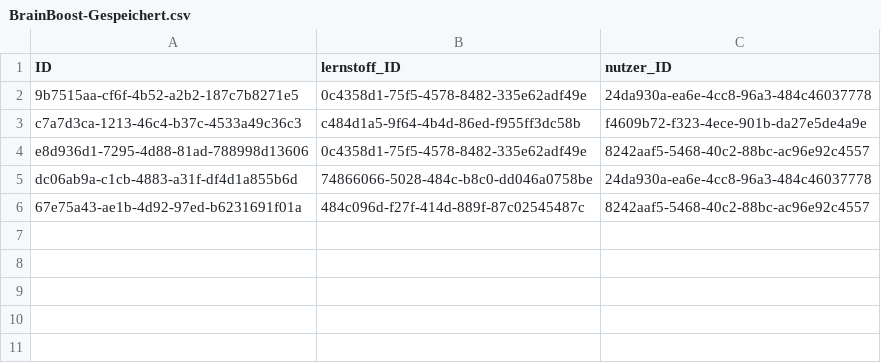
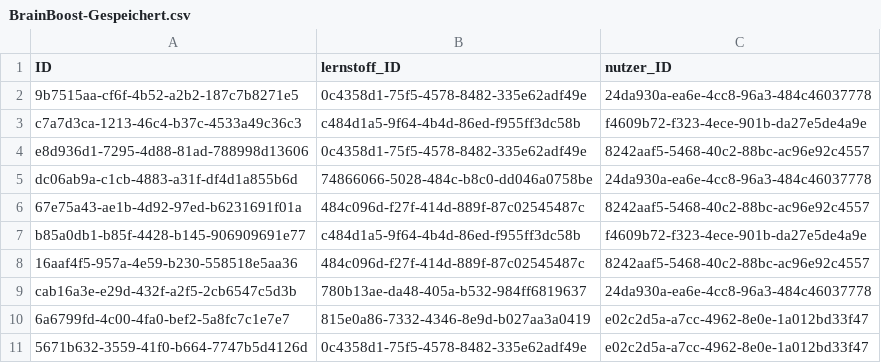
Before and after one commit to johannes-kolbe/BOGYHSS202403, a CSV file: db/data/BrainBoost-Gespeichert.csv, drawn as a sheet.

```diff
--- a/db/data/BrainBoost-Gespeichert.csv
+++ b/db/data/BrainBoost-Gespeichert.csv
@@ -6 +6,6 @@ dc06ab9a-c1cb-4883-a31f-df4d1a855b6d;74866066-5028-484c-b8c0-dd046a0758be;24da93
 67e75a43-ae1b-4d92-97ed-b6231691f01a;484c096d-f27f-414d-889f-87c02545487c;8242aaf5-5468-40c2-88bc-ac96e92c4557
+b85a0db1-b85f-4428-b145-906909691e77;c484d1a5-9f64-4b4d-86ed-f955ff3dc58b;f4609b72-f323-4ece-901b-da27e5de4a9e
+16aaf4f5-957a-4e59-b230-558518e5aa36;484c096d-f27f-414d-889f-87c02545487c;8242aaf5-5468-40c2-88bc-ac96e92c4557
+cab16a3e-e29d-432f-a2f5-2cb6547c5d3b;780b13ae-da48-405a-b532-984ff6819637;24da930a-ea6e-4cc8-96a3-484c46037778
+6a6799fd-4c00-4fa0-bef2-5a8fc7c1e7e7;815e0a86-7332-4346-8e9d-b027aa3a0419;e02c2d5a-a7cc-4962-8e0e-1a012bd33f47
+5671b632-3559-41f0-b664-7747b5d4126d;0c4358d1-75f5-4578-8482-335e62adf49e;e02c2d5a-a7cc-4962-8e0e-1a012bd33f47
```
Also changed, not shown: db/data/BrainBoost-Lernstoff.csv, db/data/BrainBoost-Likes.csv, 1 other file.
